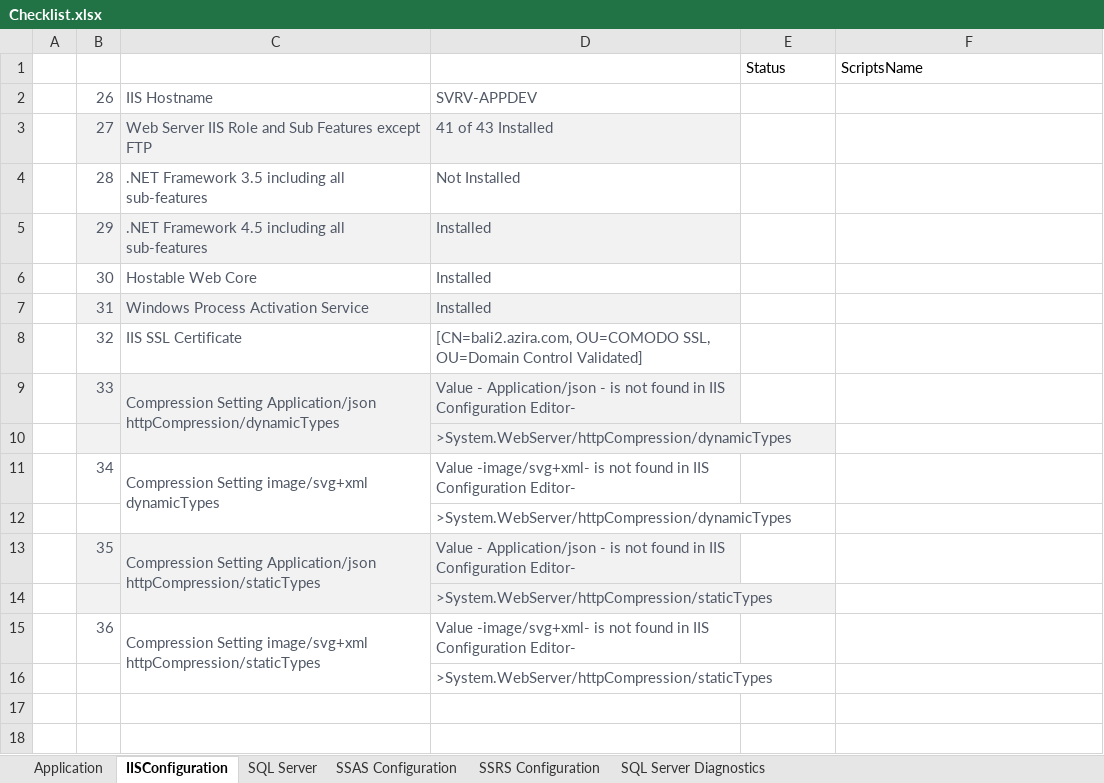
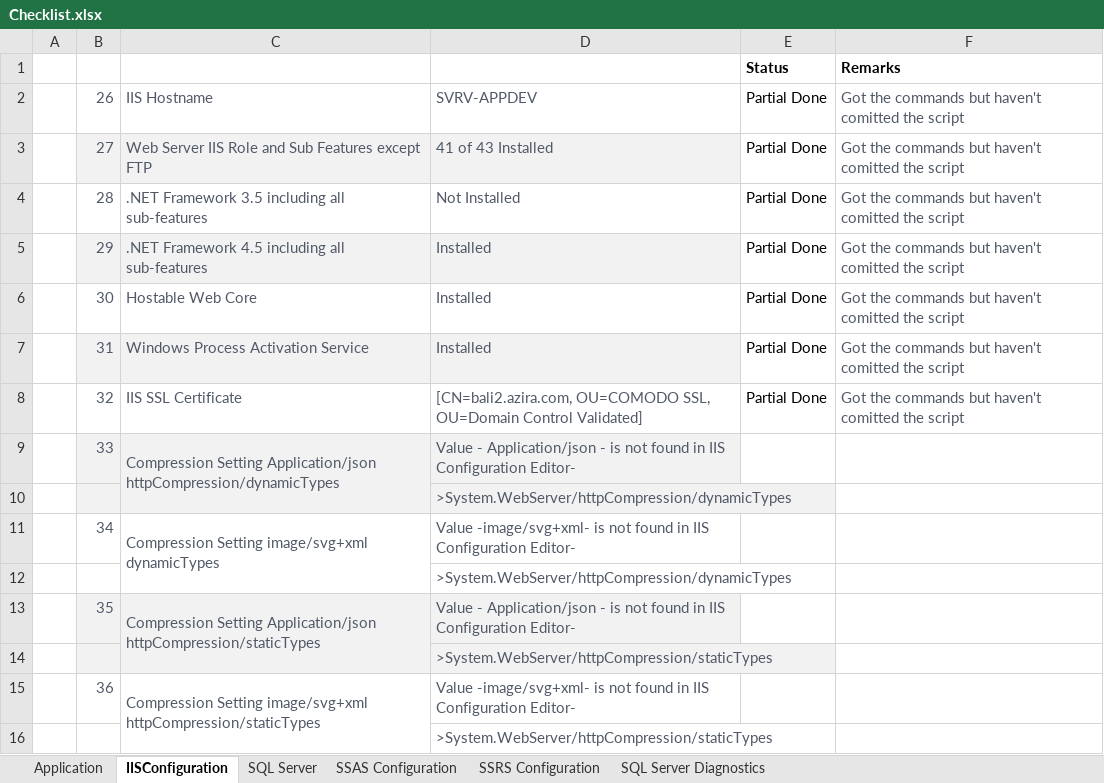
Before and after one commit to deekshatech-dev/AziraPowershellscript, an Excel workbook: Checklist.xlsx, sheet IISConfiguration, drawn as a sheet; values as stored, in another font and other column widths than the file's, no borders; the diff names each change by its address in the sheet, - before the commit and + after, or states it on an @@ line.

Commit message:
updated checklist and few commands

```diff
--- a/Checklist.xlsx (sheet IISConfiguration)
+++ b/Checklist.xlsx (sheet IISConfiguration)
-E1:F1 bold: off
+E1:F1 bold: on
-F1: ScriptsName
+F1: Remarks
-E2:E8: (empty)
+E2:E8: Partial Done
-F2:F8: (empty)
+F2:F8: Got the commands but haven't comitted the script
```
Also changed, not shown: sheet SQL Server, sheet Application, sheet SSRS Configuration, sheet SSAS Configuration, charts or pictures, 2 other files.
